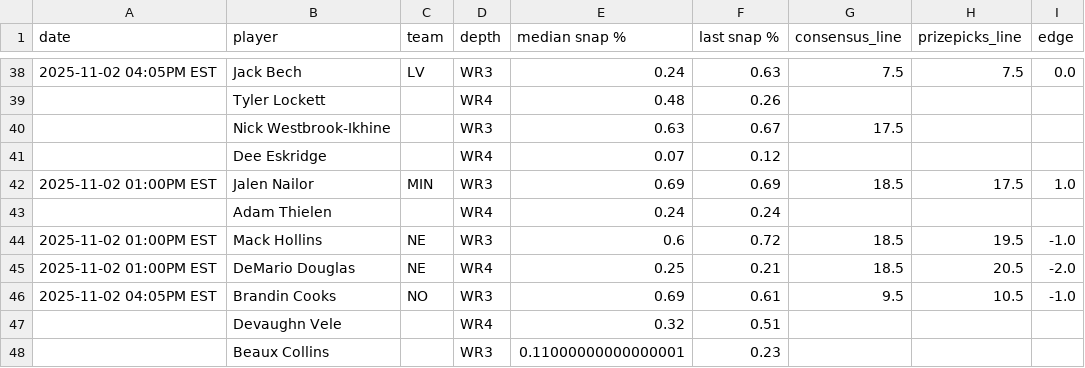
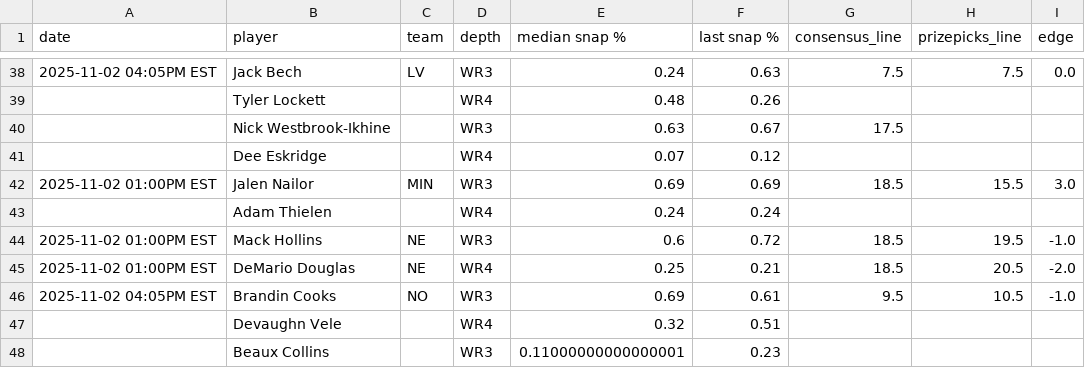
Before and after one commit to oddsjuice/nfl-deep-receivers, a CSV file: deep_nfl_receivers.csv, drawn as a sheet; only a part is shown, gaps mark what is left out; the diff covers the shown part only.

```diff
--- a/deep_nfl_receivers.csv
+++ b/deep_nfl_receivers.csv
@@ -41,3 +41,3 @@ date,player,team,depth,median snap %,last snap %,consensus_line,prizepicks_line,
 ,Dee Eskridge,,WR4,0.07,0.12,,,
-2025-11-02 01:00PM EST,Jalen Nailor,MIN,WR3,0.69,0.69,18.5,17.5,1.0
+2025-11-02 01:00PM EST,Jalen Nailor,MIN,WR3,0.69,0.69,18.5,15.5,3.0
 ,Adam Thielen,,WR4,0.24,0.24,,,
```
Also changed, not shown: 18 edited cells elsewhere in this file.
